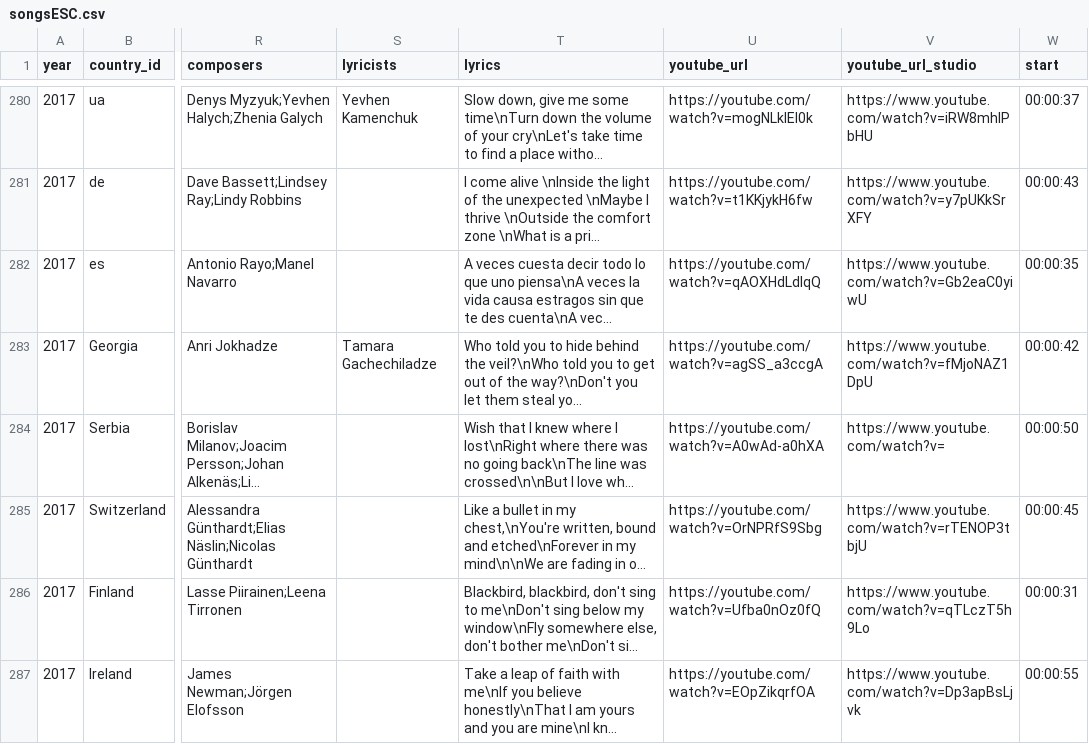
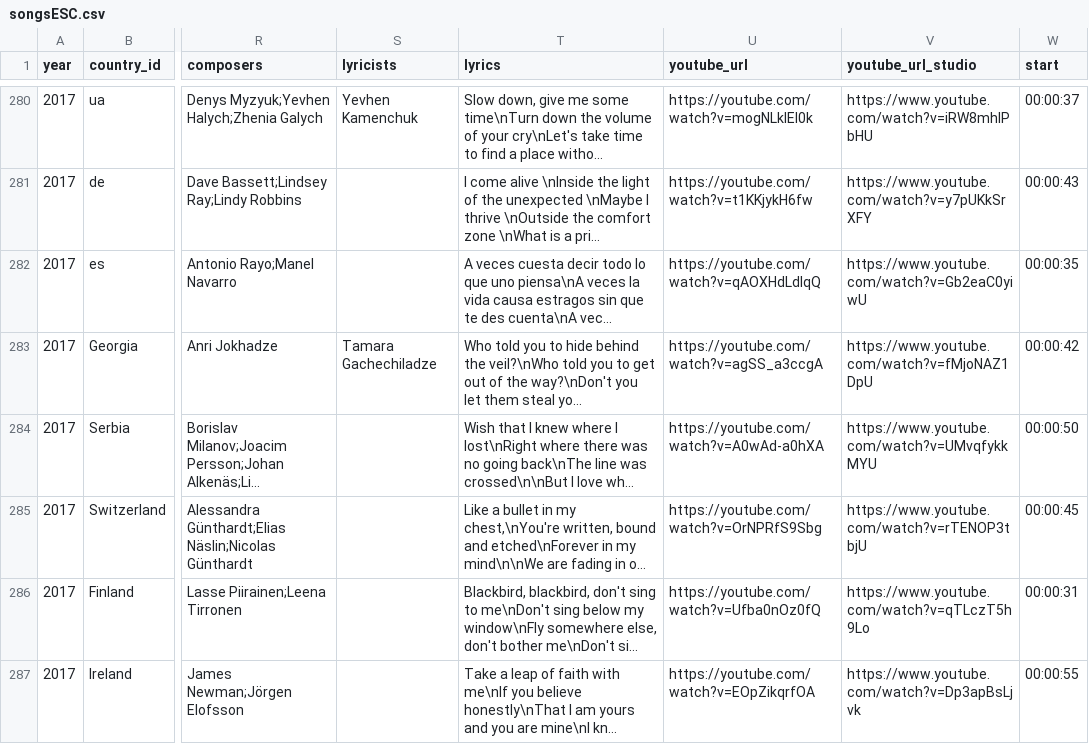
Before and after one commit to Jasmijn-vH/Thesis-MoL, a CSV file: Music/songsESC.csv, drawn as a sheet; only a part is shown, gaps mark what is left out; long unchanged cells end in …; the diff names each change by its address in the sheet, - before the commit and + after, or states it on an @@ line.

```diff
--- a/Music/songsESC.csv
+++ b/Music/songsESC.csv
-V284 (youtube_url_studio): https://www.youtube.com/watch?v=
+V284 (youtube_url_studio): https://www.youtube.com/watch?v=UMvqfykkMYU
```
Also changed, not shown: Music/songsSanremo.csv.
